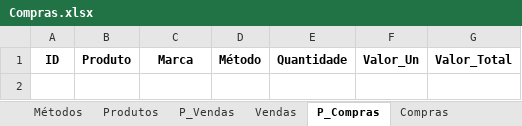
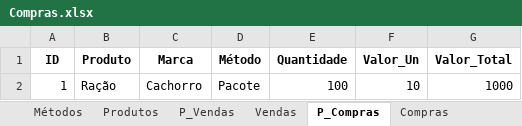
Before and after one commit to jcromeck/ProjectPetShop, an Excel workbook: Arquivos/Compras.xlsx, sheet P_Compras, drawn as a sheet; values as stored, in another font and other column widths than the file's, no borders; the diff names each change by its address in the sheet, - before the commit and + after, or states it on an @@ line.

```diff
--- a/Arquivos/Compras.xlsx (sheet P_Compras)
+++ b/Arquivos/Compras.xlsx (sheet P_Compras)
+row 2: 1 | Ração | Cachorro | Pacote | 100 | 10 | 1000
```
Also changed, not shown: sheet Compras, sheet Produtos, sheet Estoque, sheet Métodos, 6 other files.
